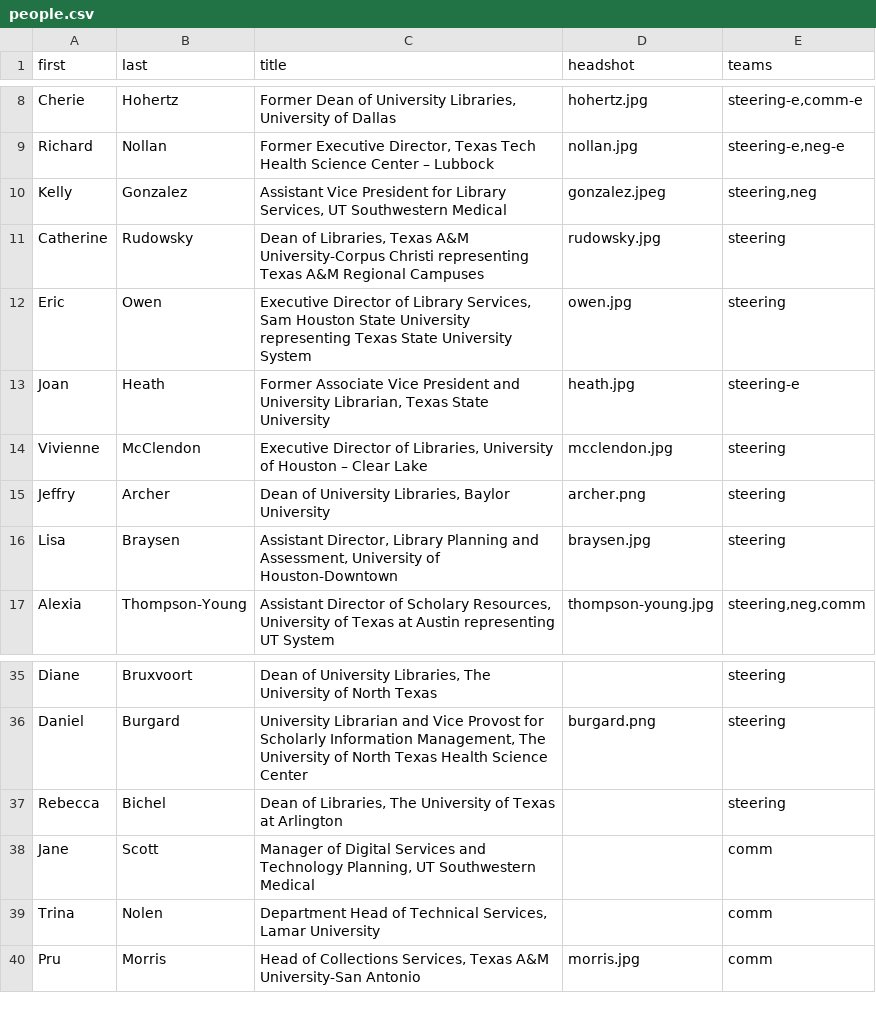
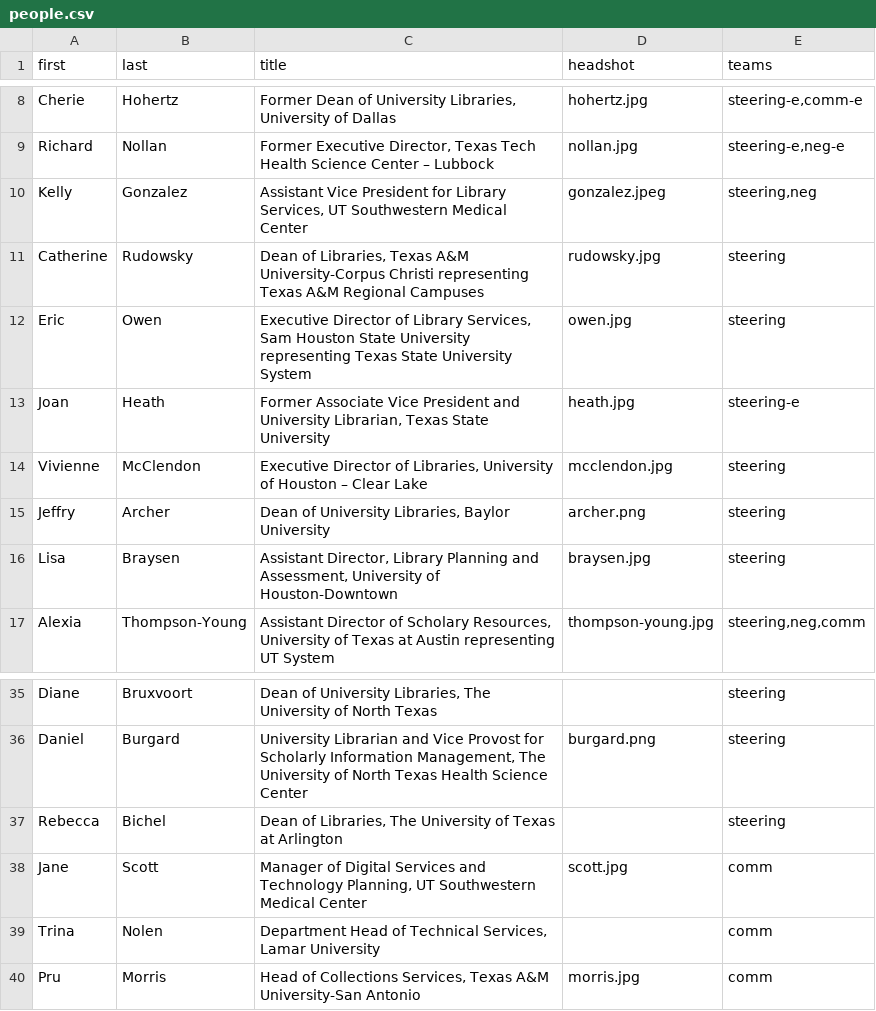
Before and after one commit to 221B-io/tlcua.org, a CSV file: content/people.csv, drawn as a sheet; only a part is shown, gaps mark what is left out.

```diff
--- a/content/people.csv
+++ b/content/people.csv
@@ -9,3 +9,3 @@ Cherie,Hohertz,"Former Dean of University Libraries, University of Dallas",hoher
 Richard,Nollan,"Former Executive Director, Texas Tech Health Science Center – Lubbock",nollan.jpg,"steering-e,neg-e"
-Kelly,Gonzalez,"Assistant Vice President for Library Services, UT Southwestern Medical",gonzalez.jpeg,"steering,neg"
+Kelly,Gonzalez,"Assistant Vice President for Library Services, UT Southwestern Medical Center",gonzalez.jpeg,"steering,neg"
 Catherine,Rudowsky,"Dean of Libraries, Texas A&M University-Corpus Christi representing Texas A&M Regional Campuses",rudowsky.jpg,steering
@@ -37,3 +37,3 @@ Daniel,Burgard,"University Librarian and Vice Provost for Scholarly Information
 Rebecca,Bichel,"Dean of Libraries, The University of Texas at Arlington",,steering
-Jane,Scott,"Manager of Digital Services and Technology Planning, UT Southwestern Medical",,comm
+Jane,Scott,"Manager of Digital Services and Technology Planning, UT Southwestern Medical Center",scott.jpg,comm
 Trina,Nolen,"Department Head of Technical Services, Lamar University",,comm
```
Also changed, not shown: 1 other file.
